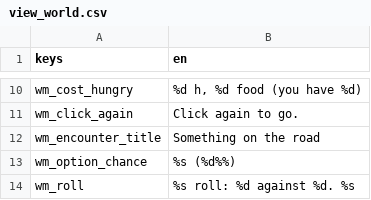
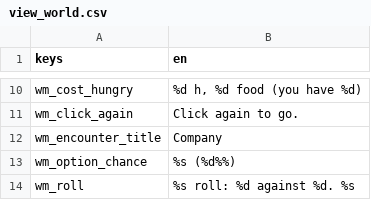
Before and after one commit to MinuneIonel/Dacian-Scrolls, a CSV file: data/strings/view_world.csv, drawn as a sheet; only a part is shown, gaps mark what is left out.

```diff
--- a/data/strings/view_world.csv
+++ b/data/strings/view_world.csv
@@ -11,3 +11,3 @@ wm_cost_hungry,"%d h, %d food (you have %d)"
 wm_click_again,Click again to go.
-wm_encounter_title,Something on the road
+wm_encounter_title,Company
 wm_option_chance,%s (%d%%)
```
Also changed, not shown: 3 other files.
